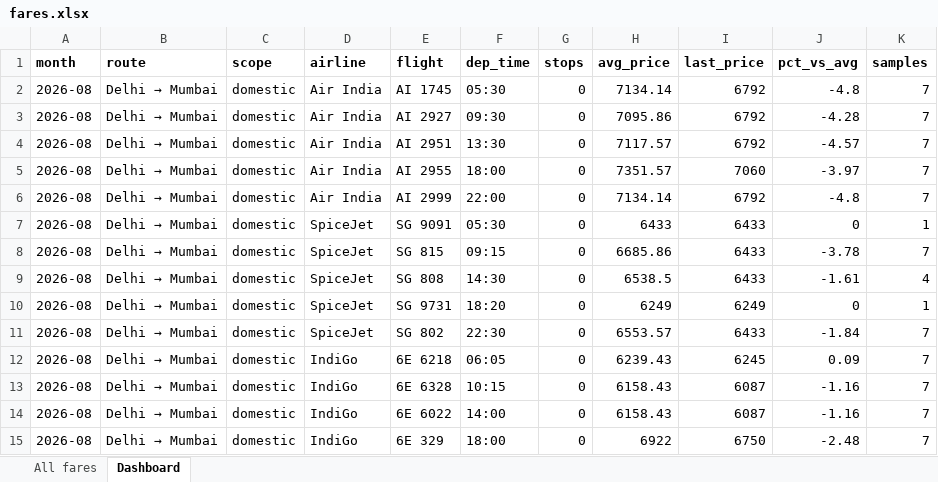
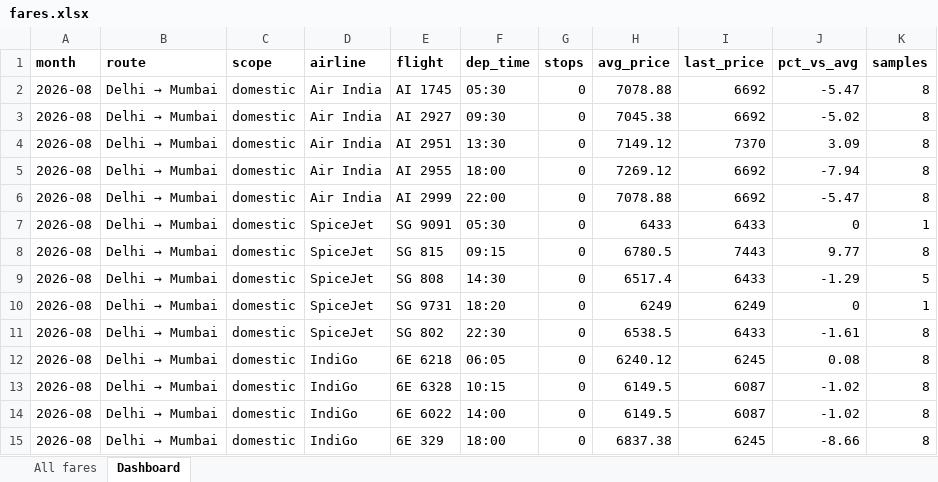
Before and after one commit to isgulati95-code/flight-fare-tracker, an Excel workbook: fares.xlsx, sheet Dashboard, drawn as a sheet; only a part is shown; values as stored, in another font and other column widths than the file's, no borders; the diff covers the shown part only; the diff names each change by its address in the sheet, - before the commit and + after, or states it on an @@ line.

```diff
--- a/fares.xlsx (sheet Dashboard)
+++ b/fares.xlsx (sheet Dashboard)
-H2 (avg_price): 7134.14
+H2 (avg_price): 7078.88
-I2:I3 (last_price): 6792
+I2:I3 (last_price): 6692
-J2 (pct_vs_avg): -4.8
+J2 (pct_vs_avg): -5.47
-K2:K6 (samples): 7
+K2:K6 (samples): 8
-H3 (avg_price): 7095.86
+H3 (avg_price): 7045.38
-J3 (pct_vs_avg): -4.28
+J3 (pct_vs_avg): -5.02
-H4 (avg_price): 7117.57
+H4 (avg_price): 7149.12
-I4 (last_price): 6792
+I4 (last_price): 7370
-J4 (pct_vs_avg): -4.57
+J4 (pct_vs_avg): 3.09
-H5 (avg_price): 7351.57
+H5 (avg_price): 7269.12
-I5 (last_price): 7060
+I5 (last_price): 6692
-J5 (pct_vs_avg): -3.97
+J5 (pct_vs_avg): -7.94
-H6 (avg_price): 7134.14
+H6 (avg_price): 7078.88
-I6 (last_price): 6792
+I6 (last_price): 6692
-J6 (pct_vs_avg): -4.8
+J6 (pct_vs_avg): -5.47
-H8 (avg_price): 6685.86
+H8 (avg_price): 6780.5
-I8 (last_price): 6433
+I8 (last_price): 7443
-J8 (pct_vs_avg): -3.78
+J8 (pct_vs_avg): 9.77
-K8 (samples): 7
+K8 (samples): 8
-H9 (avg_price): 6538.5
+H9 (avg_price): 6517.4
-J9 (pct_vs_avg): -1.61
+J9 (pct_vs_avg): -1.29
-K9 (samples): 4
+K9 (samples): 5
-H11 (avg_price): 6553.57
+H11 (avg_price): 6538.5
-J11 (pct_vs_avg): -1.84
+J11 (pct_vs_avg): -1.61
-K11:K15 (samples): 7
+K11:K15 (samples): 8
-H12 (avg_price): 6239.43
+H12 (avg_price): 6240.12
-J12 (pct_vs_avg): 0.09
+J12 (pct_vs_avg): 0.08
-H13:H14 (avg_price): 6158.43
+H13:H14 (avg_price): 6149.5
-J13:J14 (pct_vs_avg): -1.16
+J13:J14 (pct_vs_avg): -1.02
-H15 (avg_price): 6922
+H15 (avg_price): 6837.38
-I15 (last_price): 6750
+I15 (last_price): 6245
-J15 (pct_vs_avg): -2.48
+J15 (pct_vs_avg): -8.66
```
Also changed, not shown: 4 added rows, 4 removed rows, 1 moved row and 311 edited cells elsewhere in this sheet, sheet All fares, aviation.xlsx, 4 other files.
